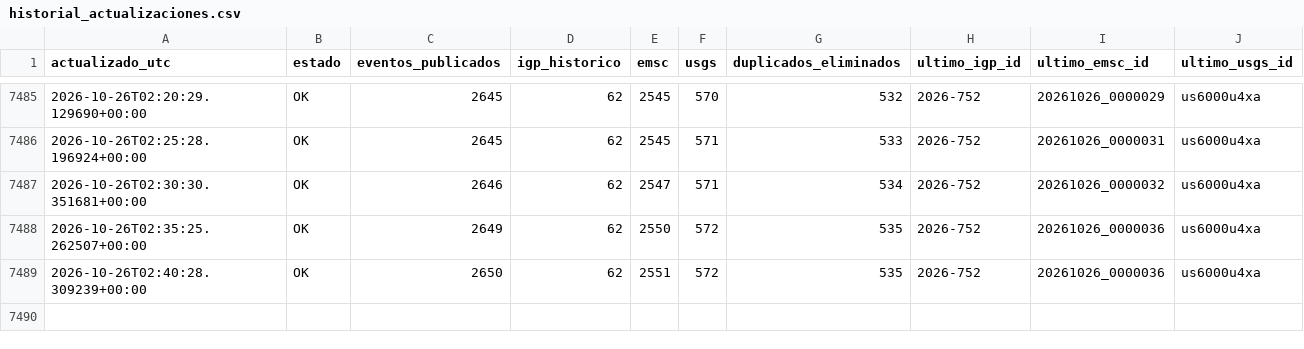
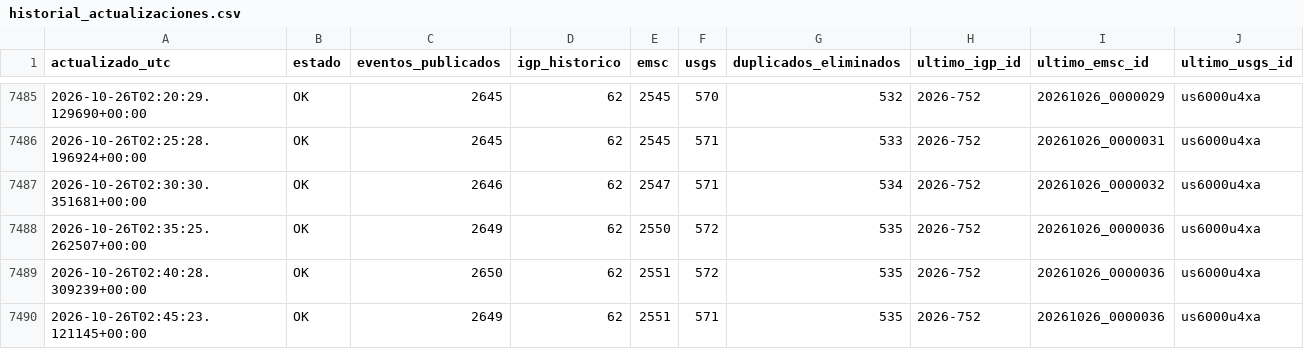
Before and after one commit to jcparodi-hue/earthquake3d-igp, a CSV file: docs/historial_actualizaciones.csv, drawn as a sheet; only a part is shown, gaps mark what is left out.

```diff
--- a/docs/historial_actualizaciones.csv
+++ b/docs/historial_actualizaciones.csv
@@ -7489 +7489,2 @@ actualizado_utc,estado,eventos_publicados,igp_historico,emsc,usgs,duplicados_eli
 2026-10-26T02:40:28.309239+00:00,OK,2650,62,2551,572,535,2026-752,20261026_0000036,us6000u4xa
+2026-10-26T02:45:23.121145+00:00,OK,2649,62,2551,571,535,2026-752,20261026_0000036,us6000u4xa
```
Also changed, not shown: 4 other files.
